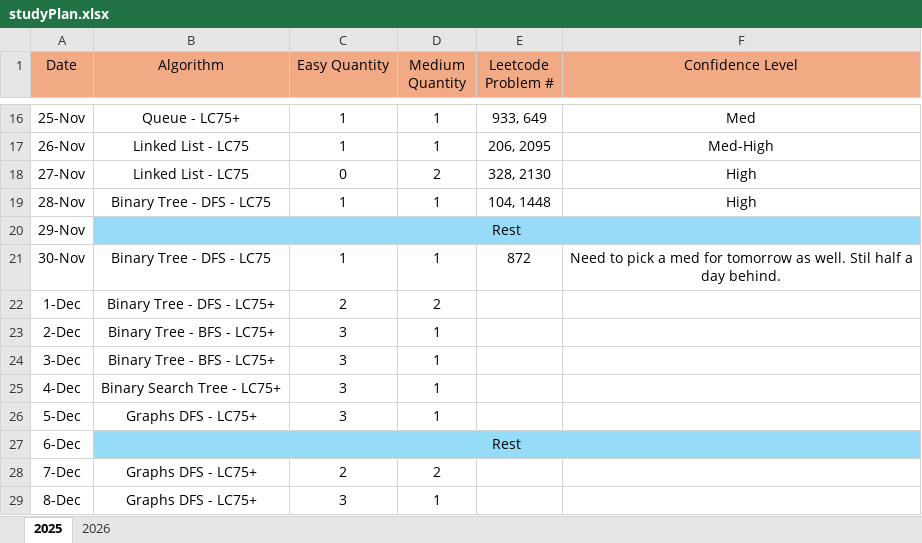
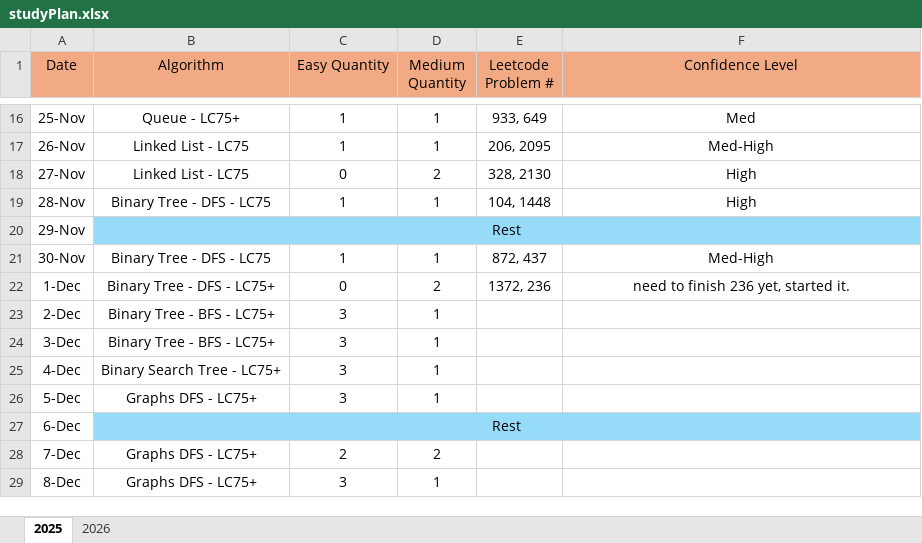
Before and after one commit to LCXCRunner/Leetcode_Python, an Excel workbook: studyPlan.xlsx, sheet 2025, drawn as a sheet; only a part is shown, gaps mark what is left out; values as stored, in another font and other column widths than the file's, no borders; the diff names each change by its address in the sheet, - before the commit and + after, or states it on an @@ line.

Commit message:
need to finish 236. It is the last DFS problem.

```diff
--- a/studyPlan.xlsx (sheet 2025)
+++ b/studyPlan.xlsx (sheet 2025)
-E21 (Leetcode Problem #): 872
+E21 (Leetcode Problem #): 872, 437
-F21 (Confidence Level): Need to pick a med for tomorrow as well. Stil half a day behind.
+F21 (Confidence Level): Med-High
-C22 (Easy Quantity): 2
+C22 (Easy Quantity): 0
-E22 (Leetcode Problem #): (empty)
+E22 (Leetcode Problem #): 1372, 236
-F22 (Confidence Level): (empty)
+F22 (Confidence Level): need to finish 236 yet, started it.
```
Also changed, not shown: 4 other files.
